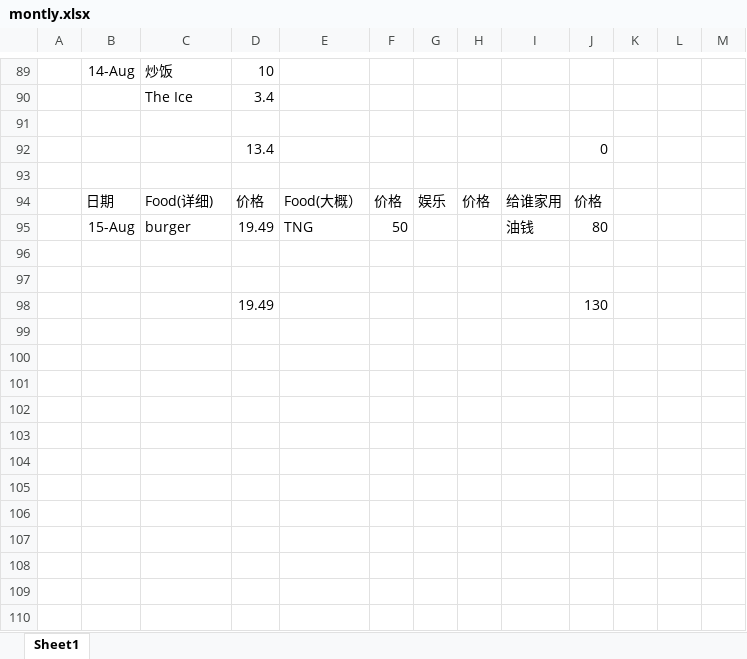
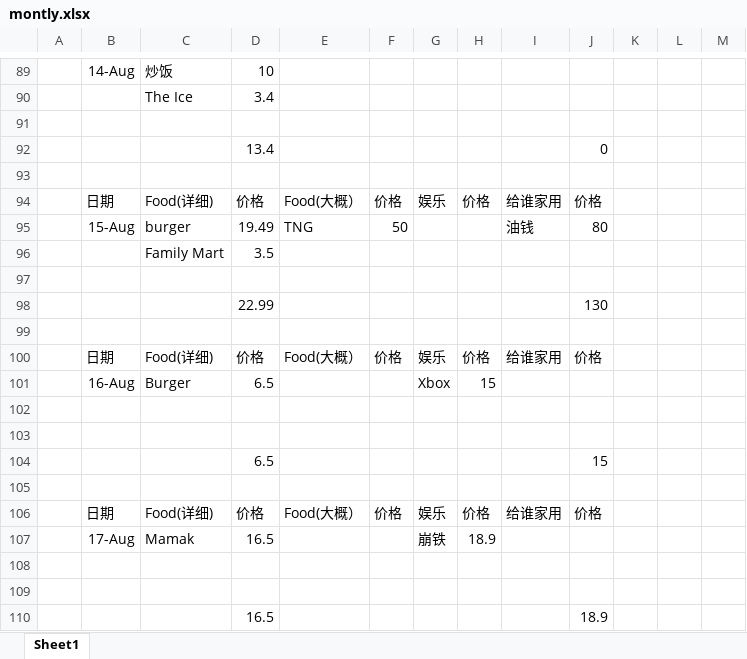
Before and after one commit to KarsengYapPrivate/NoteBook, an Excel workbook: montly.xlsx, sheet Sheet1, drawn as a sheet; only a part is shown, gaps mark what is left out; values as stored, in another font and other column widths than the file's, no borders; addresses are those after the commit; the diff names each change by its address in the sheet, - before the commit and + after, or states it on an @@ line.

```diff
--- a/montly.xlsx (sheet Sheet1)
+++ b/montly.xlsx (sheet Sheet1)
+row 96:  |  | Family Mart | 3.5
+row 97: (empty)
+row 98:  |  |  | 22.99 |  |  |  |  |  | 130
+row 99: (empty)
+row 100:  | 日期 | Food(详细) | 价格 | Food(大概） | 价格 | 娱乐 | 价格 | 给谁家用 | 价格
+row 101:  | 16-Aug | Burger | 6.5 |  |  | Xbox | 15
+row 104:  |  |  | 6.5 |  |  |  |  |  | 15
-row 105:  |  |  | 19.49 |  |  |  |  |  | 130
+row 105: (empty)
+row 106:  | 日期 | Food(详细) | 价格 | Food(大概） | 价格 | 娱乐 | 价格 | 给谁家用 | 价格
+row 107:  | 17-Aug | Mamak | 16.5 |  |  | 崩铁 | 18.9
+row 108: (empty)
+row 109: (empty)
+row 110:  |  |  | 16.5 |  |  |  |  |  | 18.9
```
Also changed, not shown: 2 other files.
